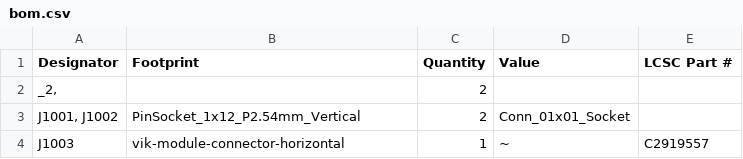
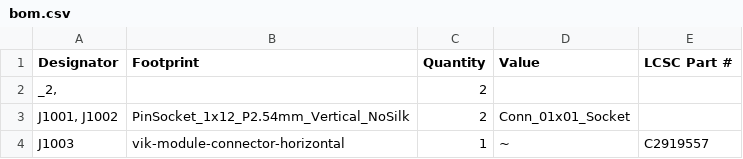
Before and after one commit to sadekbaroudi/vik, a CSV file: pcb/vik-universal/breadboard/production/bom.csv, drawn as a sheet; only a part is shown; the diff covers the shown part only.

```diff
--- a/pcb/vik-universal/breadboard/production/bom.csv
+++ b/pcb/vik-universal/breadboard/production/bom.csv
@@ -2,3 +2,3 @@ Designator,Footprint,Quantity,Value,LCSC Part #
 "_2, ",,2,,
-"J1001, J1002",PinSocket_1x12_P2.54mm_Vertical,2,Conn_01x01_Socket,
+"J1001, J1002",PinSocket_1x12_P2.54mm_Vertical_NoSilk,2,Conn_01x01_Socket,
 J1003,vik-module-connector-horizontal,1,~,C2919557
```
Also changed, not shown: 3 added rows and 1 removed row elsewhere in this file, pcb/vik-universal/breadboard/production/positions.csv, 19 other files.
